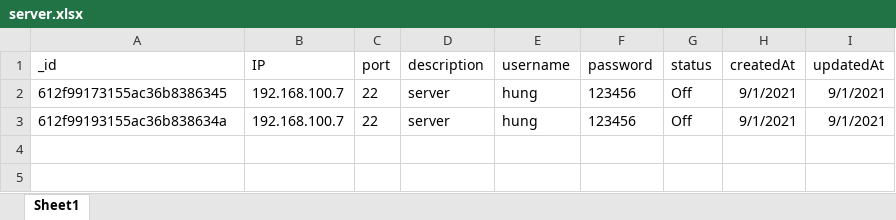
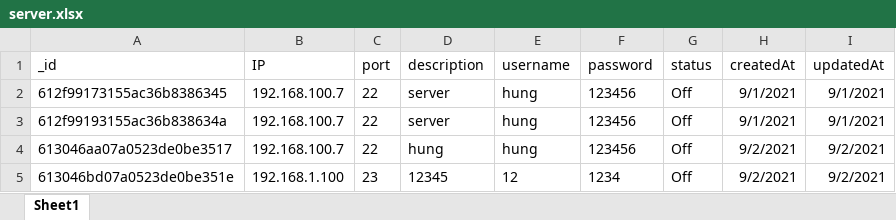
Before and after one commit to HungParfait/Server-Management, an Excel workbook: backend/public/server.xlsx, sheet Sheet1, drawn as a sheet; values as stored, in another font and other column widths than the file's, no borders; the diff names each change by its address in the sheet, - before the commit and + after, or states it on an @@ line.

```diff
--- a/backend/public/server.xlsx (sheet Sheet1)
+++ b/backend/public/server.xlsx (sheet Sheet1)
+row 4: 613046aa07a0523de0be3517 | 192.168.100.7 | 22 | hung | hung | 123456 | Off | 9/2/2021 | 9/2/2021
+row 5: 613046bd07a0523de0be351e | 192.168.1.100 | 23 | 12345 | 12 | 1234 | Off | 9/2/2021 | 9/2/2021
```
Also changed, not shown: 4 other files.
